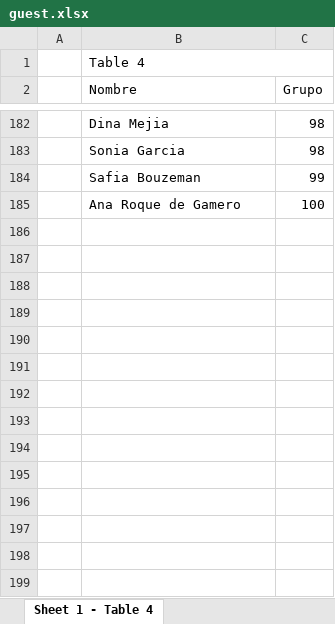
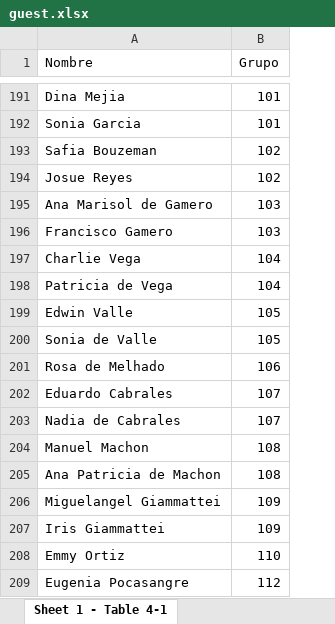
Before and after one commit to Val435/wedding_backend, an Excel workbook: prisma/guest.xlsx, sheet Sheet 1 - Table 4-1, drawn as a sheet; only a part is shown, gaps mark what is left out; values as stored, in another font and other column widths than the file's, no cell formats; removed rows and columns are numbered as before the commit, all else as after; the diff covers the shown part only; the diff names each change by its address in the sheet, - before the commit and + after, or states it on an @@ line.

```diff
--- a/prisma/guest.xlsx (sheet Sheet 1 - Table 4-1)
+++ b/prisma/guest.xlsx (sheet Sheet 1 - Table 4-1)
-sheet tab: Sheet 1 - Table 4
+sheet tab: Sheet 1 - Table 4-1
-column A, empty
-row 1:  | Table 4
-B191:B192 (Grupo): 98
+B191:B192 (Grupo): 101
-B193 (Grupo): 99
+B193 (Grupo): 102
-row 185:  | Ana Roque de Gamero | 100
+row 194: Josue Reyes | 102
+row 195: Ana Marisol de Gamero | 103
+row 196: Francisco Gamero | 103
+row 197: Charlie Vega | 104
+row 198: Patricia de Vega | 104
+row 199: Edwin Valle | 105
+row 200: Sonia de Valle | 105
+row 201: Rosa de Melhado | 106
+row 202: Eduardo Cabrales | 107
+row 203: Nadia de Cabrales | 107
+row 204: Manuel Machon | 108
+row 205: Ana Patricia de Machon | 108
+row 206: Miguelangel Giammattei | 109
+row 207: Iris Giammattei | 109
+row 208: Emmy Ortiz | 110
+row 209: Eugenia Pocasangre | 112
```
Also changed, not shown: 22 added rows, 12 removed rows and 95 edited cells elsewhere in this sheet, cell formats.
